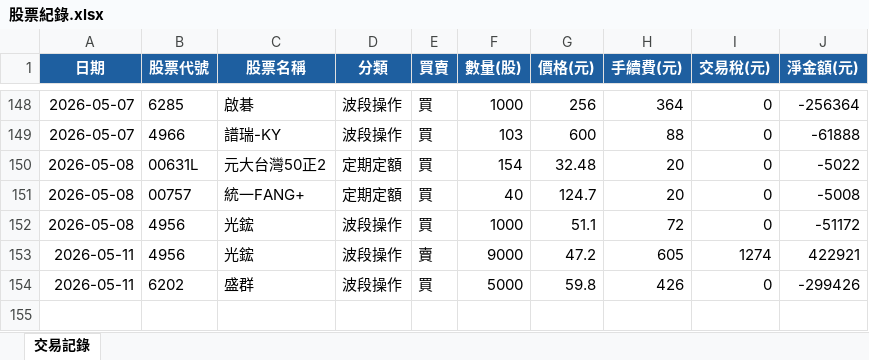
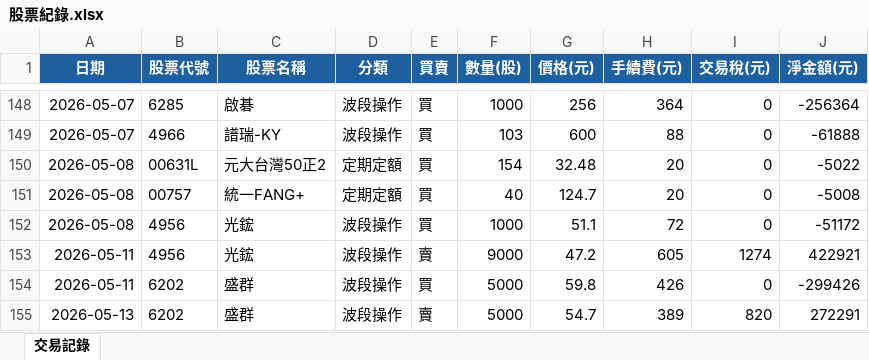
Before and after one commit to jkytte-alt/GitHub_alex_repo, an Excel workbook: 股票紀錄.xlsx, sheet 交易記錄, drawn as a sheet; only a part is shown, gaps mark what is left out; values as stored, in another font and other column widths than the file's, no borders; the diff names each change by its address in the sheet, - before the commit and + after, or states it on an @@ line.

```diff
--- a/股票紀錄.xlsx (sheet 交易記錄)
+++ b/股票紀錄.xlsx (sheet 交易記錄)
+row 155: 2026-05-13 | 6202 | 盛群 | 波段操作 | 賣 | 5000 | 54.7 | 389 | 820 | 272291
```
Also changed, not shown: 7 other files.
